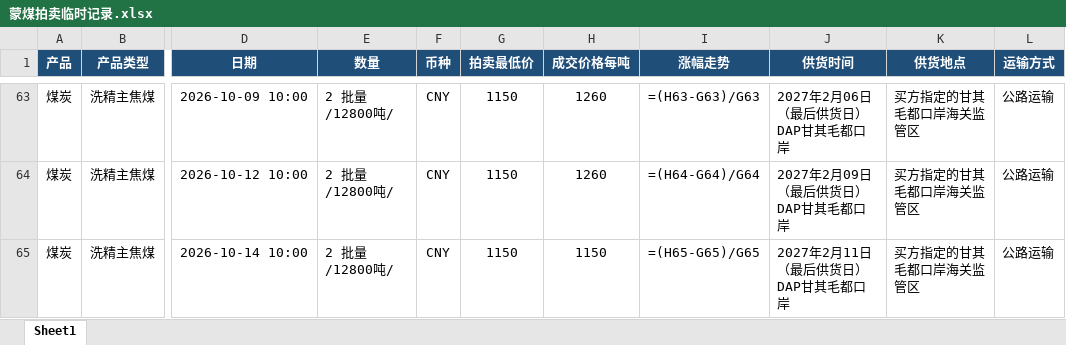
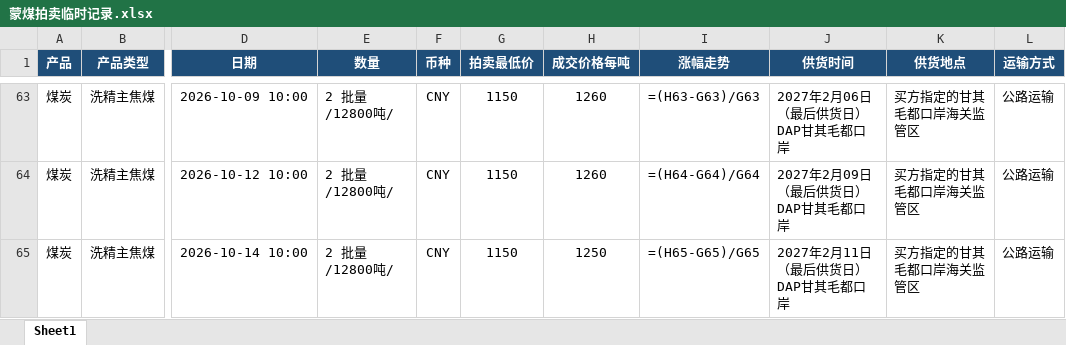
Before and after one commit to qushuxian/mongolian-coal-auction, an Excel workbook: data/蒙煤拍卖临时记录.xlsx, sheet Sheet1, drawn as a sheet; only a part is shown, gaps mark what is left out; values as stored, in another font and other column widths than the file's, no borders; formulas without a stored value are shown as written; the diff names each change by its address in the sheet, - before the commit and + after, or states it on an @@ line.

```diff
--- a/data/蒙煤拍卖临时记录.xlsx (sheet Sheet1)
+++ b/data/蒙煤拍卖临时记录.xlsx (sheet Sheet1)
-H65 (成交价格每吨): 1150
+H65 (成交价格每吨): 1250
```
Also changed, not shown: 3 other files.
